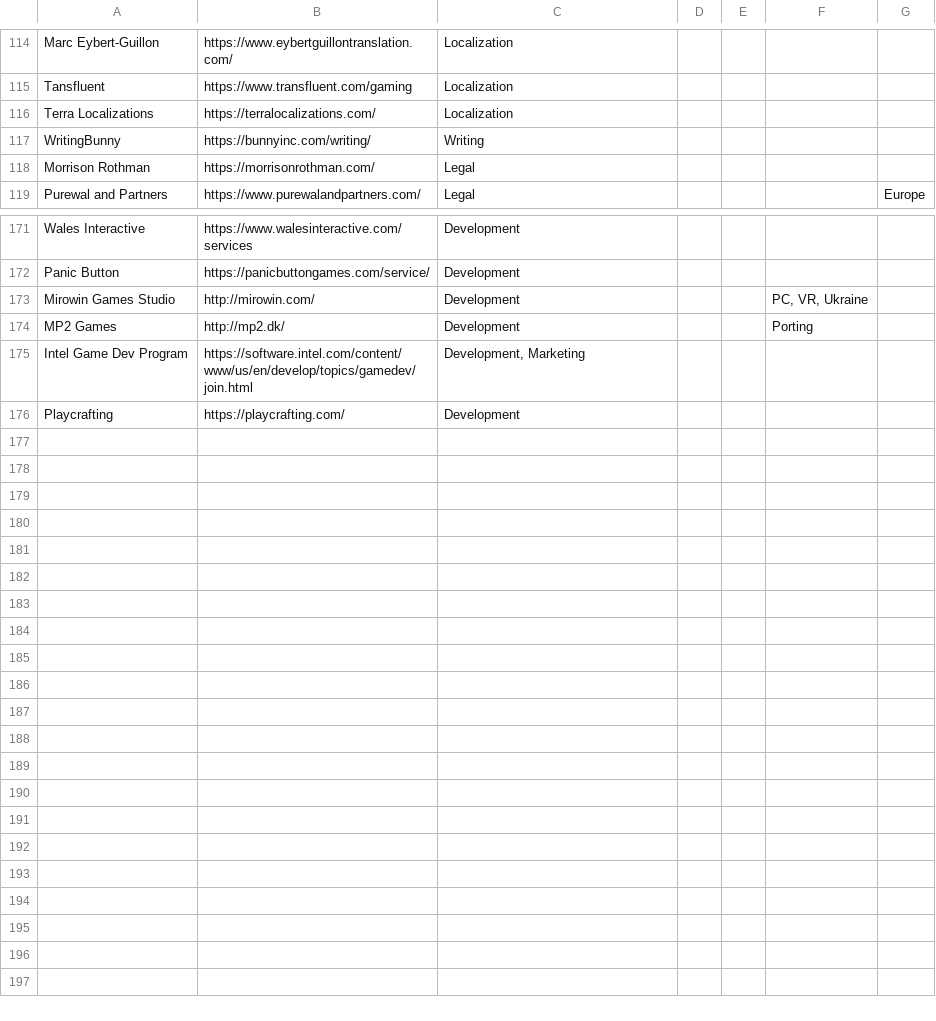
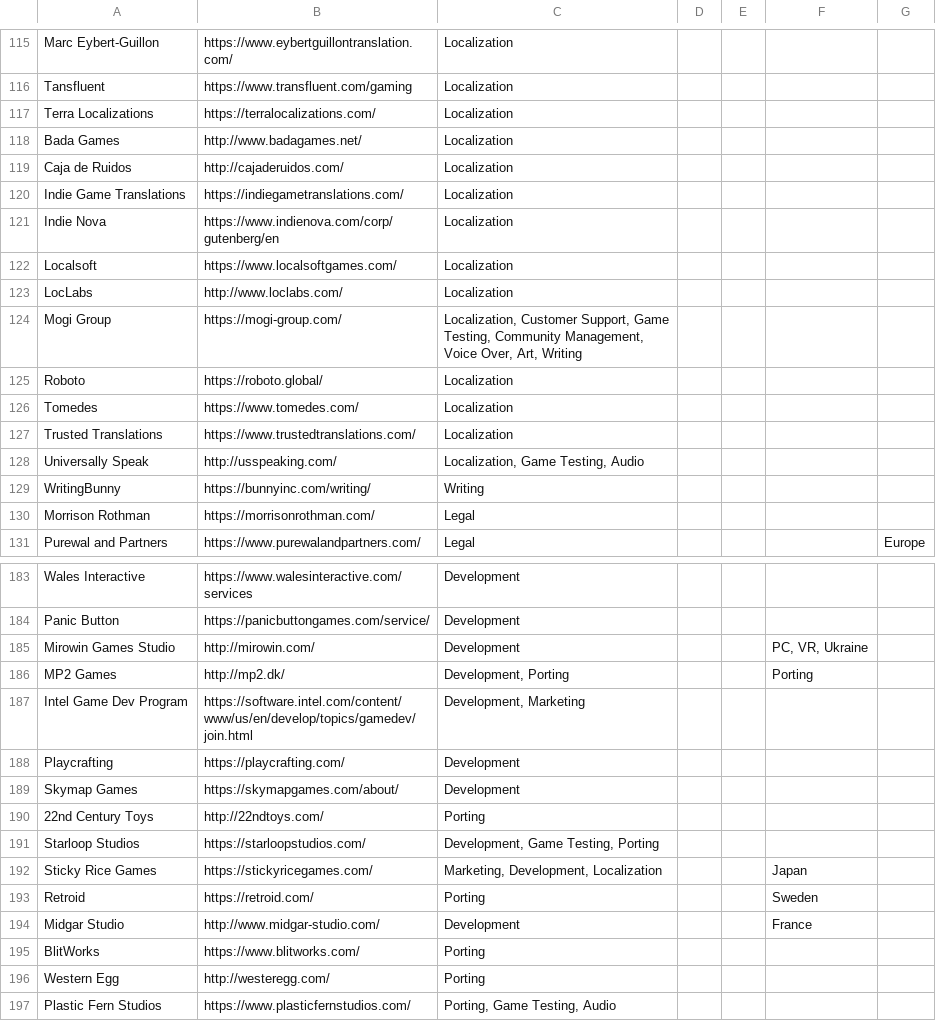
Before and after one commit to jackmelcher/gamedevelop.io, a CSV file: csv/services.csv, drawn as a sheet; only a part is shown, gaps mark what is left out; the diff covers the shown part only.

```diff
--- a/csv/services.csv
+++ b/csv/services.csv
@@ -116,2 +117,13 @@ Tansfluent,https://www.transfluent.com/gaming,Localization,,,,
 Terra Localizations,https://terralocalizations.com/,Localization,,,,
+Bada Games,http://www.badagames.net/,Localization,"","","",""
+Caja de Ruidos,http://cajaderuidos.com/,Localization,"","","",""
+Indie Game Translations,https://indiegametranslations.com/,Localization,"","","",""
+Indie Nova,https://www.indienova.com/corp/gutenberg/en,Localization,"","","",""
+Localsoft,https://www.localsoftgames.com/,Localization,"","","",""
+LocLabs,http://www.loclabs.com/,Localization,"","","",""
+Mogi Group,https://mogi-group.com/,"Localization, Customer Support, Game Testing, Community Management, Voice Over, Art, Writing","","","",""
+Roboto,https://roboto.global/,Localization,"","","",""
+Tomedes,https://www.tomedes.com/,Localization,"","","",""
+Trusted Translations,https://www.trustedtranslations.com/,Localization,"","","",""
+Universally Speak,http://usspeaking.com/,"Localization, Game Testing, Audio","","","",""
 WritingBunny,https://bunnyinc.com/writing/,Writing,,,,
@@ -173,4 +185,13 @@ Panic Button,https://panicbuttongames.com/service/,Development,,,,
 Mirowin Games Studio,http://mirowin.com/,Development,,,"PC, VR, Ukraine",
-MP2 Games,http://mp2.dk/,Development,,,Porting,
+MP2 Games,http://mp2.dk/,"Development, Porting",,,Porting,
 Intel Game Dev Program,https://software.intel.com/content/www/us/en/develop/topics/gamedev/join.html,"Development, Marketing",,,,
 Playcrafting,https://playcrafting.com/,Development,,,,
+Skymap Games,https://skymapgames.com/about/,Development,"","","",""
+"22nd Century Toys ",http://22ndtoys.com/,Porting,"","",,""
+Starloop Studios,https://starloopstudios.com/,"Development, Game Testing, Porting","","","",""
+Sticky Rice Games,https://stickyricegames.com/,"Marketing, Development, Localization",,,Japan,
+Retroid,https://retroid.com/,Porting,"","",Sweden,""
+Midgar Studio,http://www.midgar-studio.com/,Development,"","",France,""
+BlitWorks,https://www.blitworks.com/,Porting,"","","",""
+Western Egg,http://westeregg.com/,Porting,"","","",""
+Plastic Fern Studios,https://www.plasticfernstudios.com/,"Porting, Game Testing, Audio","","","",""
```
Also changed, not shown: 2 added rows, 1 removed row and 26 edited cells elsewhere in this file, csv/conventions.csv, csv/funding.csv, 24 other files.
